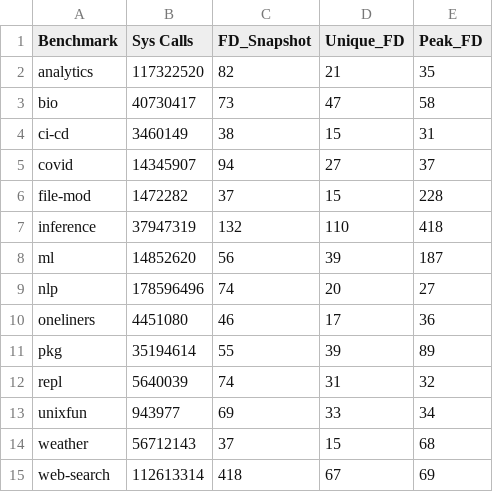
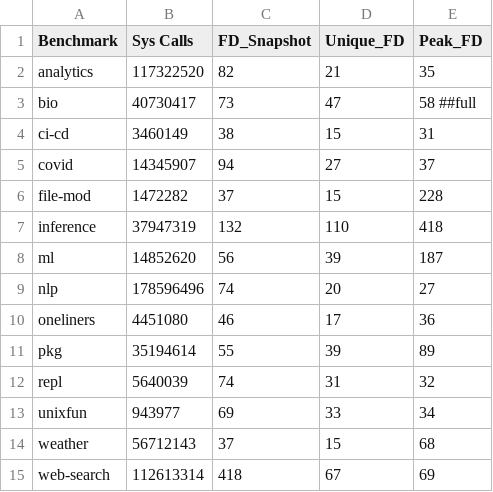
Before and after one commit to binpash/benchmarks, a CSV file: infrastructure/target/benchmarks_syscalls_fds.csv, drawn as a sheet.

Commit message:
note

```diff
--- a/infrastructure/target/benchmarks_syscalls_fds.csv
+++ b/infrastructure/target/benchmarks_syscalls_fds.csv
@@ -2,3 +2,3 @@ Benchmark,Sys Calls,FD_Snapshot,Unique_FD,Peak_FD
 analytics,117322520,82,21,35
-bio,40730417,73,47,58
+bio,40730417,73,47,58 ##full
 ci-cd,3460149,38,15,31
```
